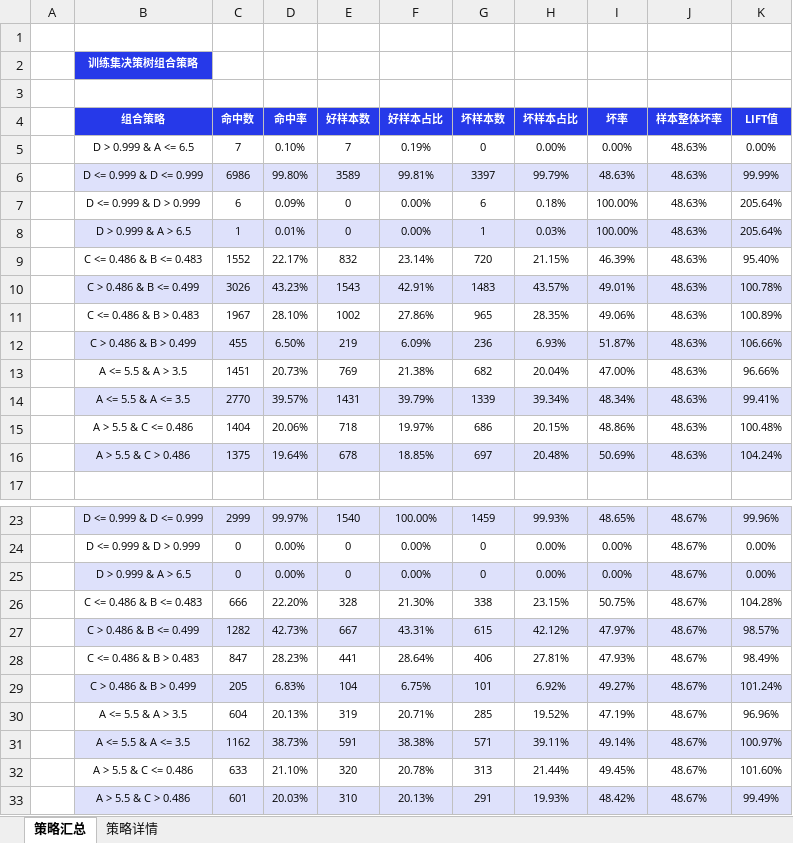
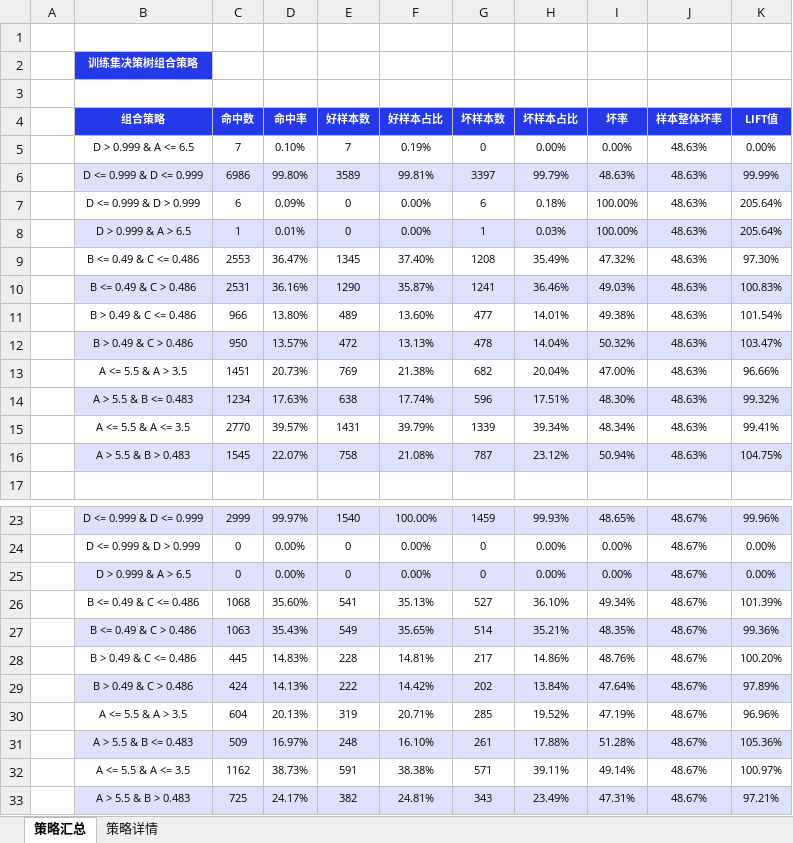
Before and after one commit to itlubber/pdtr, an Excel workbook: examples/model_report/决策树组合策略挖掘.xlsx, sheet 策略汇总, drawn as a sheet; only a part is shown, gaps mark what is left out; values as stored, in another font and other column widths than the file's, no borders; conditional formats not drawn; removed rows and columns are numbered as before the commit, all else as after; the diff names each change by its address in the sheet, - before the commit and + after, or states it on an @@ line.

```diff
--- a/examples/model_report/决策树组合策略挖掘.xlsx (sheet 策略汇总)
+++ b/examples/model_report/决策树组合策略挖掘.xlsx (sheet 策略汇总)
-row 9:  | C <= 0.486 & B <= 0.483 | 1552 | 22.17% | 832 | 23.14% | 720 | 21.15% | 46.39% | 48.63% | 95.40%
-row 10:  | C > 0.486 & B <= 0.499 | 3026 | 43.23% | 1543 | 42.91% | 1483 | 43.57% | 49.01% | 48.63% | 100.78%
-row 11:  | C <= 0.486 & B > 0.483 | 1967 | 28.10% | 1002 | 27.86% | 965 | 28.35% | 49.06% | 48.63% | 100.89%
-row 12:  | C > 0.486 & B > 0.499 | 455 | 6.50% | 219 | 6.09% | 236 | 6.93% | 51.87% | 48.63% | 106.66%
+row 9:  | B <= 0.49 & C <= 0.486 | 2553 | 36.47% | 1345 | 37.40% | 1208 | 35.49% | 47.32% | 48.63% | 97.30%
+row 10:  | B <= 0.49 & C > 0.486 | 2531 | 36.16% | 1290 | 35.87% | 1241 | 36.46% | 49.03% | 48.63% | 100.83%
+row 11:  | B > 0.49 & C <= 0.486 | 966 | 13.80% | 489 | 13.60% | 477 | 14.01% | 49.38% | 48.63% | 101.54%
+row 12:  | B > 0.49 & C > 0.486 | 950 | 13.57% | 472 | 13.13% | 478 | 14.04% | 50.32% | 48.63% | 103.47%
+row 14:  | A > 5.5 & B <= 0.483 | 1234 | 17.63% | 638 | 17.74% | 596 | 17.51% | 48.30% | 48.63% | 99.32%
-B15:K15 fill: #DEE1FB
+B15:K15 fill: none
-row 15:  | A > 5.5 & C <= 0.486 | 1404 | 20.06% | 718 | 19.97% | 686 | 20.15% | 48.86% | 48.63% | 100.48%
-row 16:  | A > 5.5 & C > 0.486 | 1375 | 19.64% | 678 | 18.85% | 697 | 20.48% | 50.69% | 48.63% | 104.24%
+row 16:  | A > 5.5 & B > 0.483 | 1545 | 22.07% | 758 | 21.08% | 787 | 23.12% | 50.94% | 48.63% | 104.75%
-row 26:  | C <= 0.486 & B <= 0.483 | 666 | 22.20% | 328 | 21.30% | 338 | 23.15% | 50.75% | 48.67% | 104.28%
-row 27:  | C > 0.486 & B <= 0.499 | 1282 | 42.73% | 667 | 43.31% | 615 | 42.12% | 47.97% | 48.67% | 98.57%
-row 28:  | C <= 0.486 & B > 0.483 | 847 | 28.23% | 441 | 28.64% | 406 | 27.81% | 47.93% | 48.67% | 98.49%
-row 29:  | C > 0.486 & B > 0.499 | 205 | 6.83% | 104 | 6.75% | 101 | 6.92% | 49.27% | 48.67% | 101.24%
+row 26:  | B <= 0.49 & C <= 0.486 | 1068 | 35.60% | 541 | 35.13% | 527 | 36.10% | 49.34% | 48.67% | 101.39%
+row 27:  | B <= 0.49 & C > 0.486 | 1063 | 35.43% | 549 | 35.65% | 514 | 35.21% | 48.35% | 48.67% | 99.36%
+row 28:  | B > 0.49 & C <= 0.486 | 445 | 14.83% | 228 | 14.81% | 217 | 14.86% | 48.76% | 48.67% | 100.20%
+row 29:  | B > 0.49 & C > 0.486 | 424 | 14.13% | 222 | 14.42% | 202 | 13.84% | 47.64% | 48.67% | 97.89%
+row 31:  | A > 5.5 & B <= 0.483 | 509 | 16.97% | 248 | 16.10% | 261 | 17.88% | 51.28% | 48.67% | 105.36%
-B32:K32 fill: #DEE1FB
+B32:K32 fill: none
-row 32:  | A > 5.5 & C <= 0.486 | 633 | 21.10% | 320 | 20.78% | 313 | 21.44% | 49.45% | 48.67% | 101.60%
-row 33:  | A > 5.5 & C > 0.486 | 601 | 20.03% | 310 | 20.13% | 291 | 19.93% | 48.42% | 48.67% | 99.49%
+row 33:  | A > 5.5 & B > 0.483 | 725 | 24.17% | 382 | 24.81% | 343 | 23.49% | 47.31% | 48.67% | 97.21%
```
Also changed, not shown: sheet 策略详情, charts or pictures, 15 other files.
